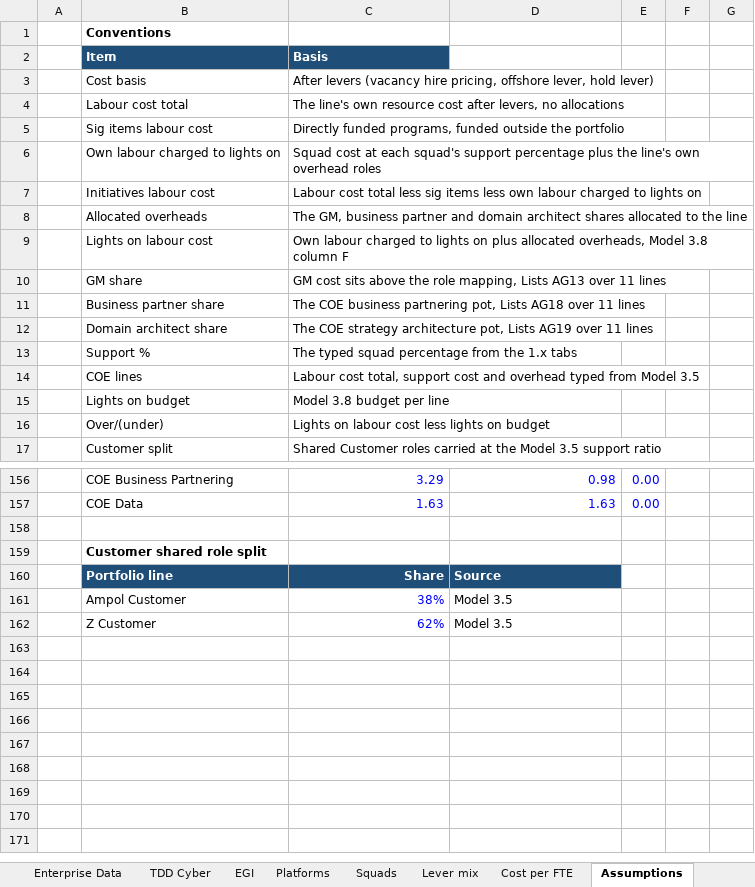
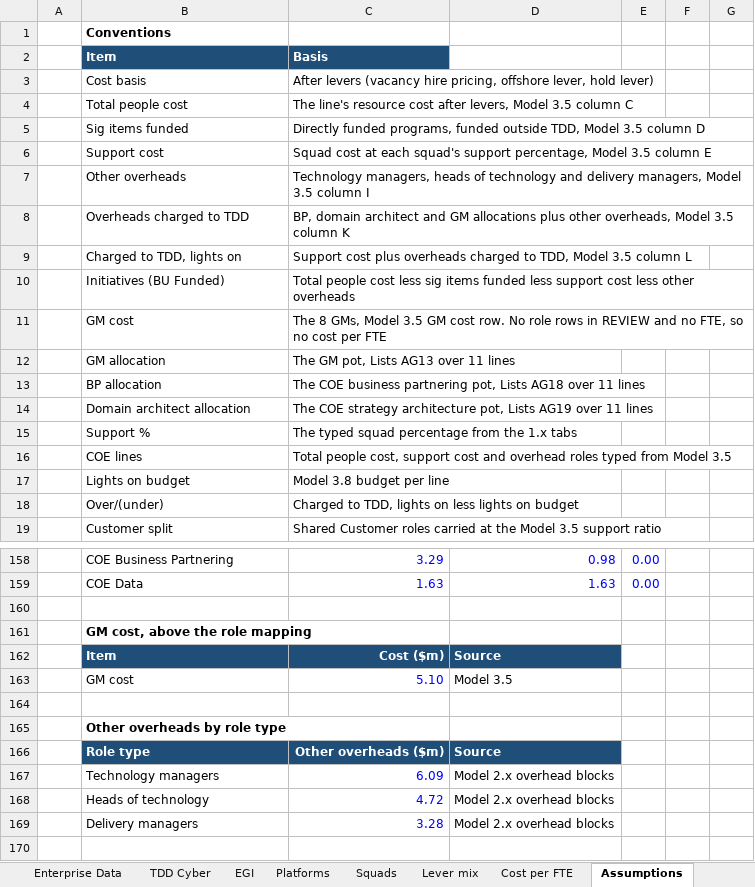
Before and after one commit to leewainescott-debug/anthropic-claude-code, an Excel workbook: deliverables/TDD_FY27_Portfolio_Summaries.xlsx, sheet Assumptions, drawn as a sheet; only a part is shown, gaps mark what is left out; the shorter side is filled out with more unchanged rows; values as stored, in another font and other column widths than the file's, no borders; removed rows and columns are numbered as before the commit, all else as after; the diff covers the shown part only; the diff names each change by its address in the sheet, - before the commit and + after, or states it on an @@ line.

```diff
--- a/deliverables/TDD_FY27_Portfolio_Summaries.xlsx (sheet Assumptions)
+++ b/deliverables/TDD_FY27_Portfolio_Summaries.xlsx (sheet Assumptions)
-row 4:  | Labour cost total | The line's own resource cost after levers, no allocations
-row 5:  | Sig items labour cost | Directly funded programs, funded outside the portfolio
-row 6:  | Own labour charged to lights on | Squad cost at each squad's support percentage plus the line's own overhead roles
-row 7:  | Initiatives labour cost | Labour cost total less sig items less own labour charged to lights on
-row 8:  | Allocated overheads | The GM, business partner and domain architect shares allocated to the line
-row 9:  | Lights on labour cost | Own labour charged to lights on plus allocated overheads, Model 3.8 column F
-row 10:  | GM share | GM cost sits above the role mapping, Lists AG13 over 11 lines
+row 4:  | Total people cost | The line's resource cost after levers, Model 3.5 column C
+row 5:  | Sig items funded | Directly funded programs, funded outside TDD, Model 3.5 column D
+row 6:  | Support cost | Squad cost at each squad's support percentage, Model 3.5 column E
+row 7:  | Other overheads | Technology managers, heads of technology and delivery managers, Model 3.5 column I
+row 8:  | Overheads charged to TDD | BP, domain architect and GM allocations plus other overheads, Model 3.5 column K
+row 9:  | Charged to TDD, lights on | Support cost plus overheads charged to TDD, Model 3.5 column L
+row 10:  | Initiatives (BU Funded) | Total people cost less sig items funded less support cost less other overheads
+row 11:  | GM cost | The 8 GMs, Model 3.5 GM cost row. No role rows in REVIEW and no FTE, so no cost per FTE
+row 12:  | GM allocation | The GM pot, Lists AG13 over 11 lines
-B13: Business partner share
+B13: BP allocation
-B14: Domain architect share
+B14: Domain architect allocation
-C16: Labour cost total, support cost and overhead typed from…
+C16: Total people cost, support cost and overhead roles typed from…
-C18: Lights on labour cost less lights on budget
+C18: Charged to TDD, lights on less lights on budget
+row 160: (empty)
+row 161:  | GM cost, above the role mapping
+row 162:  | Item | Cost ($m) | Source
+row 163:  | GM cost | 5.10 | Model 3.5
+row 164: (empty)
+row 165:  | Other overheads by role type
+row 166:  | Role type | Other overheads ($m) | Source
+row 167:  | Technology managers | 6.09 | Model 2.x overhead blocks
+row 168:  | Heads of technology | 4.72 | Model 2.x overhead blocks
+row 169:  | Delivery managers | 3.28 | Model 2.x overhead blocks
```
Also changed, not shown: 7 edited cells elsewhere in this sheet, sheet TDD corporate, sheet TDD Cyber, sheet P&C, sheet Finance, sheet Z Customer, sheet Energy Solutions & B2B, 12 more sheets, formulas that keep their value, hidden cells, charts or pictures, 1 other file.
